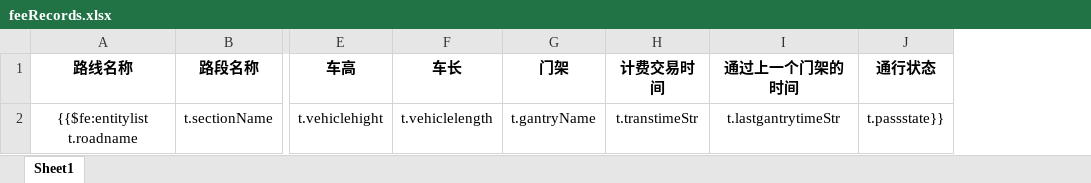
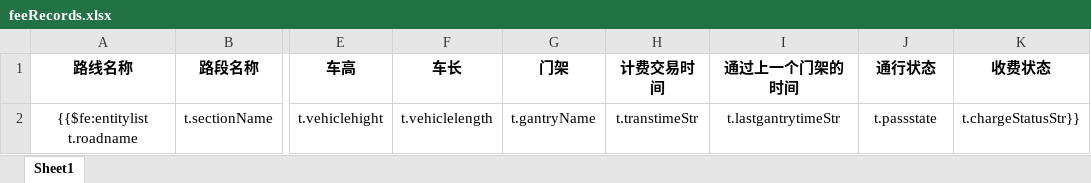
Before and after one commit to kai-cn/car-monit-backend, an Excel workbook: ruoyi-admin/src/main/resources/templates/export/feeRecords.xlsx, sheet Sheet1, drawn as a sheet; only a part is shown, gaps mark what is left out; values as stored, in another font and other column widths than the file's, no borders; the diff names each change by its address in the sheet, - before the commit and + after, or states it on an @@ line.

```diff
--- a/ruoyi-admin/src/main/resources/templates/export/feeRecords.xlsx (sheet Sheet1)
+++ b/ruoyi-admin/src/main/resources/templates/export/feeRecords.xlsx (sheet Sheet1)
+column K (收费状态), row 2: t.chargeStatusStr}}
-J2 (通行状态): t.passstate}}
+J2 (通行状态): t.passstate
```
Also changed, not shown: 5 other files.
